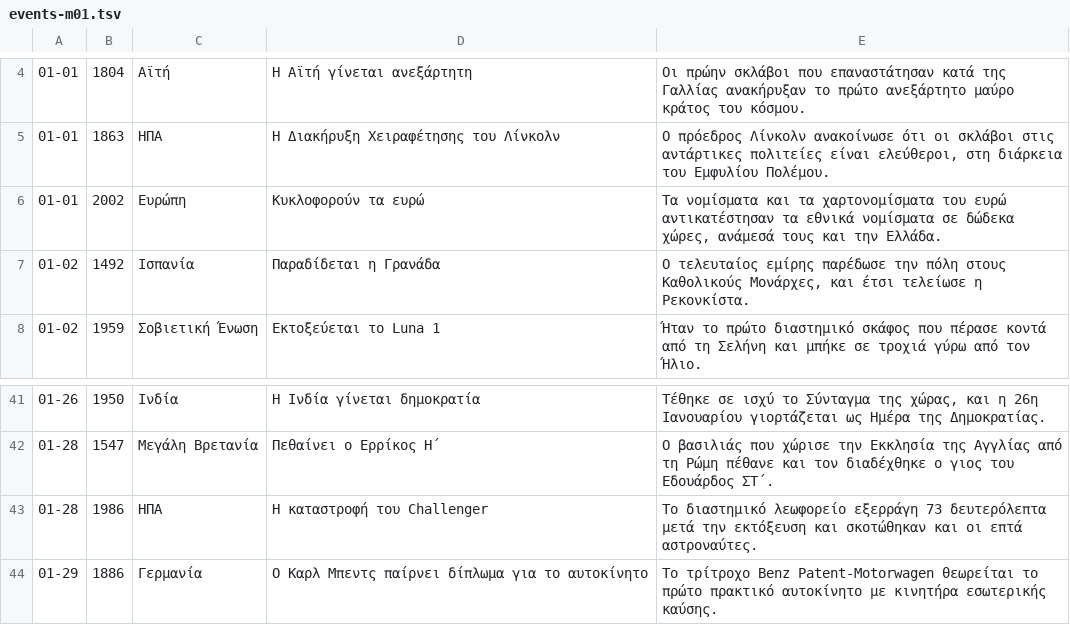
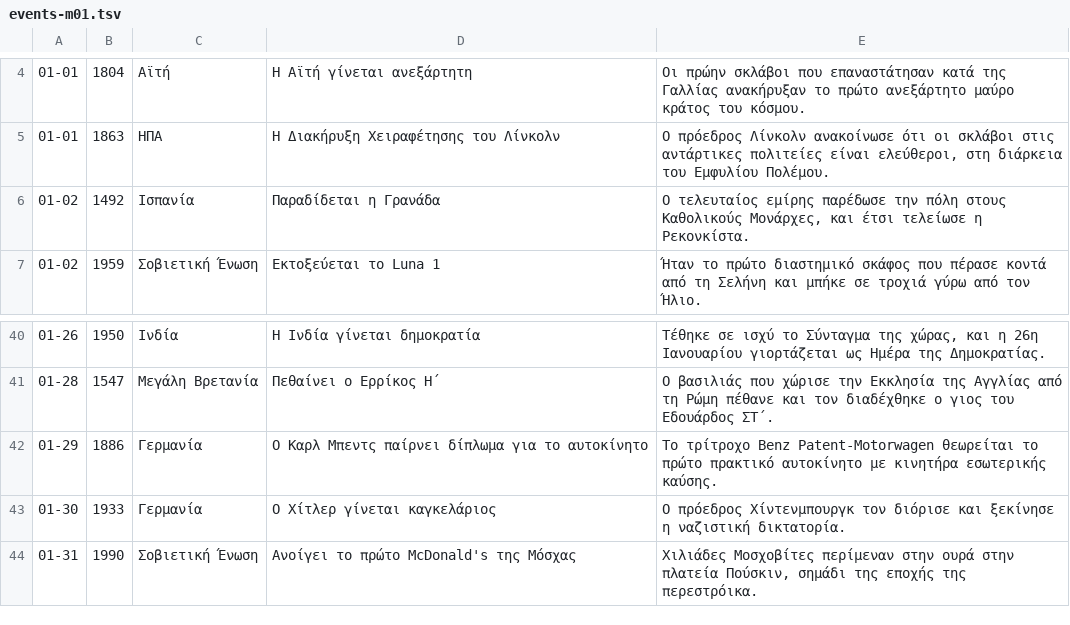
Before and after one commit to gs-applabs/san-shmera, a TSV file: data/events/events-m01.tsv, drawn as a sheet; only a part is shown, gaps mark what is left out; the shorter side is filled out with more unchanged rows; the diff names each change by its address in the sheet, - before the commit and + after, or states it on an @@ line.

```diff
--- a/data/events/events-m01.tsv
+++ b/data/events/events-m01.tsv
-row 6: 01-01 | 2002 | Ευρώπη | Κυκλοφορούν τα ευρώ | Τα νομίσματα και τα χαρτονομίσματα του ευρώ αντικατέστησαν τα εθνικά νομίσματα σε δώδεκα χώρες, ανάμεσά τους και την Ελλάδα.
-row 43: 01-28 | 1986 | ΗΠΑ | Η καταστροφή του Challenger | Το διαστημικό λεωφορείο εξερράγη 73 δευτερόλεπτα μετά την εκτόξευση και σκοτώθηκαν και οι επτά αστροναύτες.
```
Also changed, not shown: data/events/events-gr-c.tsv, data/events/events-gr3.tsv, 36 other files.
